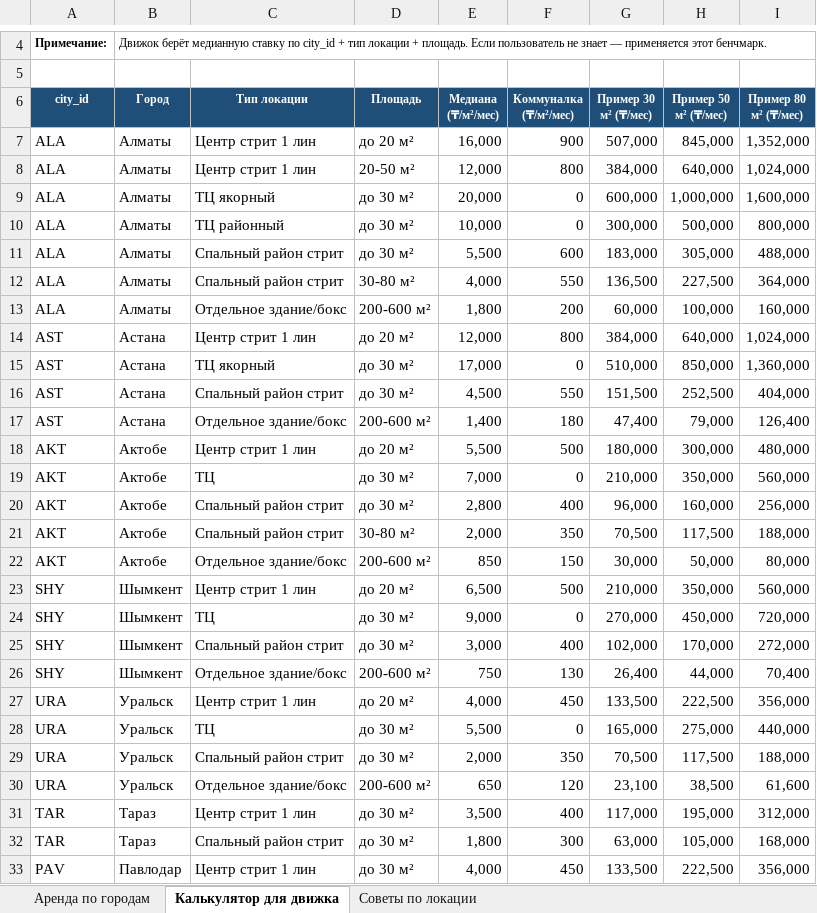
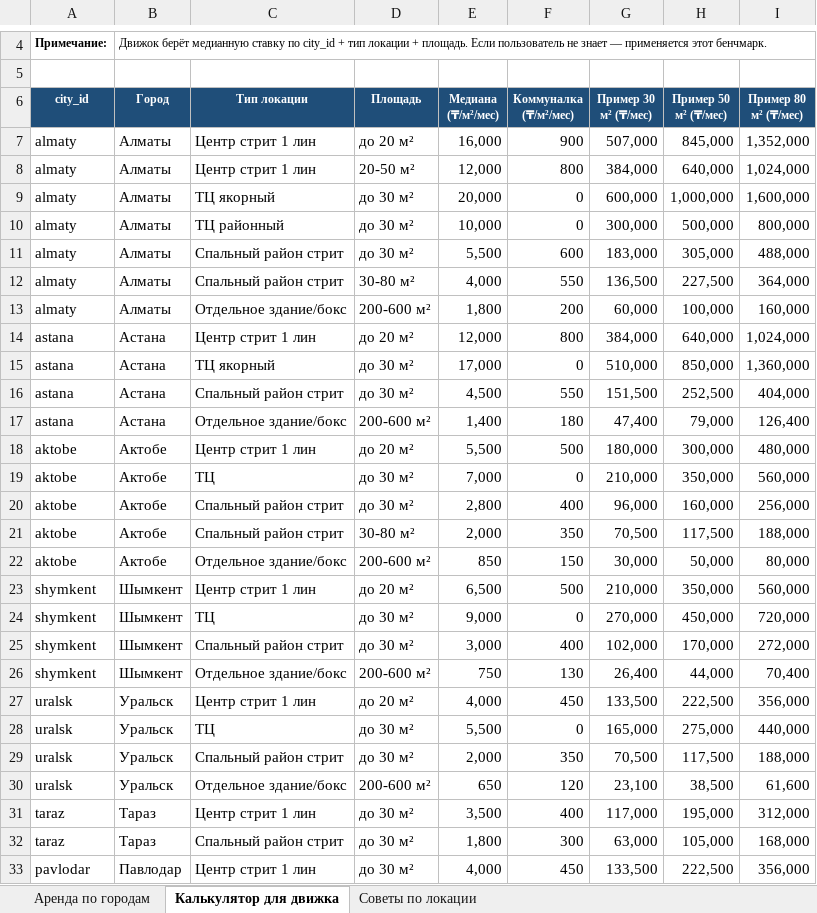
Before and after one commit to academyzerek-ops/ZEREK, an Excel workbook: data/kz/11_rent_benchmarks.xlsx, sheet Калькулятор для движка, drawn as a sheet; only a part is shown, gaps mark what is left out; values as stored, in another font and other column widths than the file's, no borders; the diff covers the shown part only; the diff names each change by its address in the sheet, - before the commit and + after, or states it on an @@ line.

```diff
--- a/data/kz/11_rent_benchmarks.xlsx (sheet Калькулятор для движка)
+++ b/data/kz/11_rent_benchmarks.xlsx (sheet Калькулятор для движка)
-A7:A13 (city_id): ALA
+A7:A13 (city_id): almaty
-A14:A17 (city_id): AST
+A14:A17 (city_id): astana
-A18:A22 (city_id): AKT
+A18:A22 (city_id): aktobe
-A23:A26 (city_id): SHY
+A23:A26 (city_id): shymkent
-A27:A30 (city_id): URA
+A27:A30 (city_id): uralsk
-A31:A32 (city_id): TAR
+A31:A32 (city_id): taraz
-A33 (city_id): PAV
+A33 (city_id): pavlodar
```
Also changed, not shown: 3 edited cells elsewhere in this sheet, sheet Аренда по городам, data/kz/01_cities.xlsx, data/kz/05_tax_regimes.xlsx, 3 other files.
